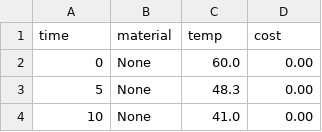
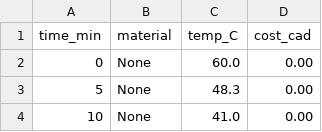
Before and after one commit to JessicaLi381/Water-Heating-System-Project, a CSV file: data.csv, drawn as a sheet; only a part is shown.

```diff
--- a/data.csv
+++ b/data.csv
@@ -1,2 +1,2 @@
-time,material,temp,cost
+time_min,material,temp_C,cost_cad
 0,None,60.0,0.00
```
Also changed, not shown: 2 other files.
